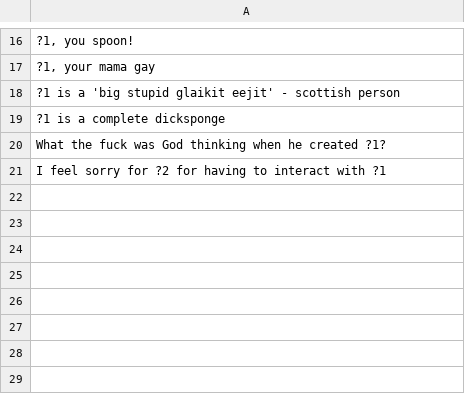
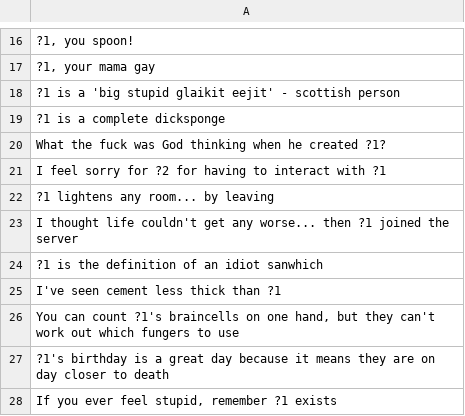
Before and after one commit to jbritain/InsultBot, a CSV file: src/insults.csv, drawn as a sheet; only a part is shown, gaps mark what is left out.

Commit message:
more insults

```diff
--- a/src/insults.csv
+++ b/src/insults.csv
@@ -21 +21,8 @@
 "I feel sorry for ?2 for having to interact with ?1"
+"?1 lightens any room... by leaving"
+"I thought life couldn't get any worse... then ?1 joined the server"
+"?1 is the definition of an idiot sanwhich"
+"I've seen cement less thick than ?1"
+"You can count ?1's braincells on one hand, but they can't work out which fungers to use"
+"?1's birthday is a great day because it means they are on day closer to death"
+"If you ever feel stupid, remember ?1 exists"
```
